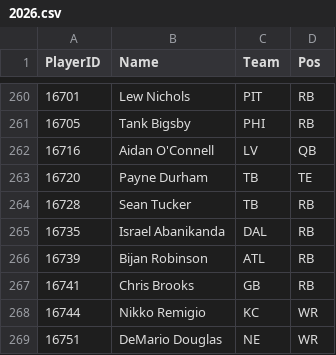
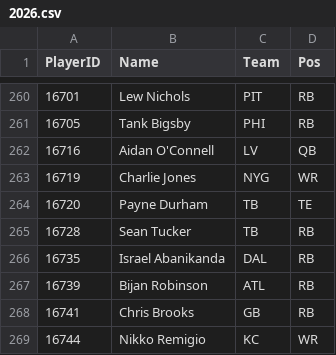
Before and after one commit to pmammino/NFLProjectionsCheck, a CSV file: data/players/2026.csv, drawn as a sheet; only a part is shown, gaps mark what is left out; the shorter side is filled out with more unchanged rows; the diff names each change by its address in the sheet, - before the commit and + after, or states it on an @@ line.

```diff
--- a/data/players/2026.csv
+++ b/data/players/2026.csv
+row 263: 16719 | Charlie Jones | NYG | WR
```
Also changed, not shown: data/projections/2026/week-04.csv.
